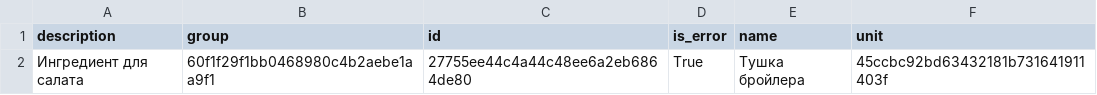
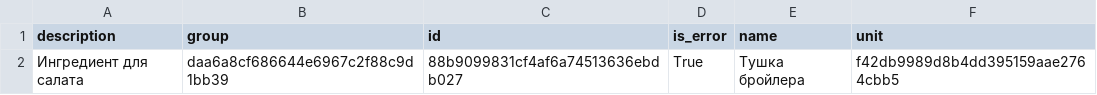
Before and after one commit to ol1xy/patterns, a CSV file: csv_report.csv, drawn as a sheet.

```diff
--- a/csv_report.csv
+++ b/csv_report.csv
@@ -1,2 +1,2 @@
 description;group;id;is_error;name;unit
-Ингредиент для салата;60f1f29f1bb0468980c4b2aebe1aa9f1;27755ee44c4a44c48ee6a2eb6864de80;True;Тушка бройлера;45ccbc92bd63432181b731641911403f
+Ингредиент для салата;daa6a8cf686644e6967c2f88c9d1bb39;88b9099831cf4af6a74513636ebdb027;True;Тушка бройлера;f42db9989d8b4dd395159aae2764cbb5
```
Also changed, not shown: 29 other files.
